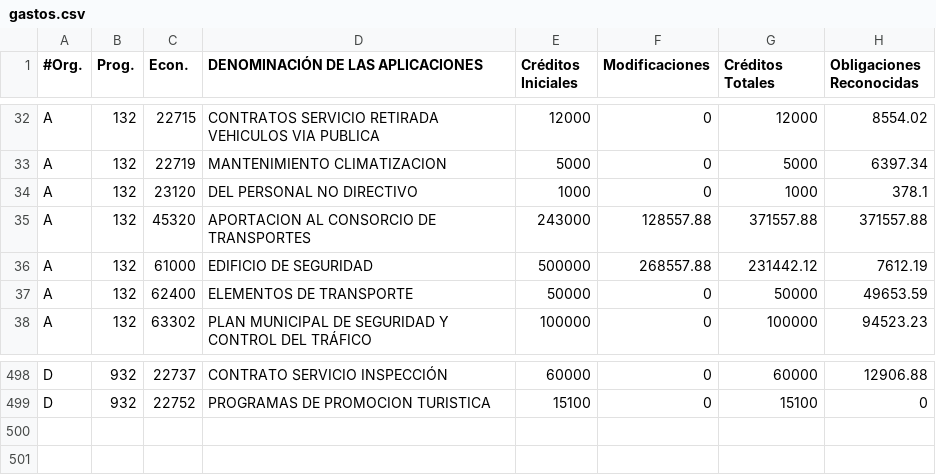
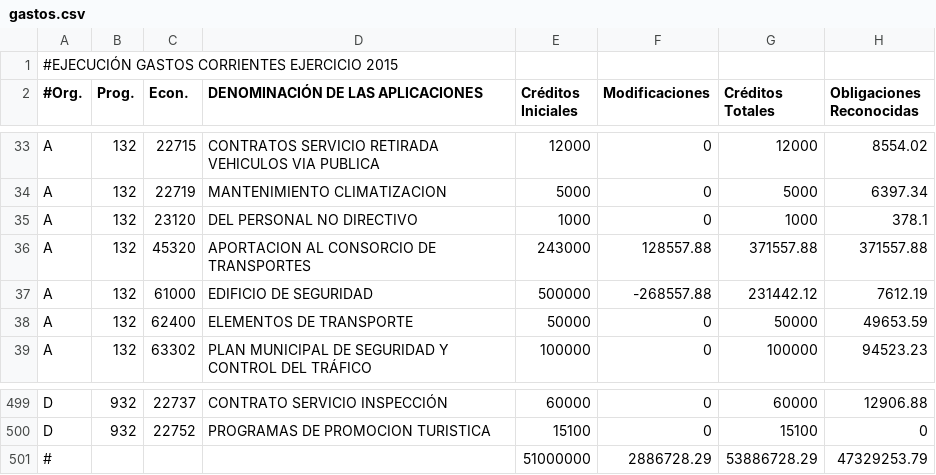
Before and after one commit to civio/presupuesto-pinto, a CSV file: data/es/municipio/2015/gastos.csv, drawn as a sheet; only a part is shown, gaps mark what is left out.

```diff
--- a/data/es/municipio/2015/gastos.csv
+++ b/data/es/municipio/2015/gastos.csv
@@ -1 +1,2 @@
+#EJECUCIÓN GASTOS CORRIENTES EJERCICIO 2015,,,,,,,
 #Org.,Prog.,Econ.,DENOMINACIÓN DE LAS APLICACIONES,Créditos Iniciales,Modificaciones,Créditos Totales,Obligaciones Reconocidas
@@ -35,3 +36,3 @@ A,132,23120,DEL PERSONAL NO DIRECTIVO,1000,0,1000,378.1
 A,132,45320,APORTACION AL CONSORCIO DE TRANSPORTES,243000,128557.88,371557.88,371557.88
-A,132,61000,EDIFICIO DE SEGURIDAD,500000,268557.88,231442.12,7612.19
+A,132,61000,EDIFICIO DE SEGURIDAD,500000,-268557.88,231442.12,7612.19
 A,132,62400,ELEMENTOS DE TRANSPORTE,50000,0,50000,49653.59
@@ -499 +500,2 @@ D,932,22737,CONTRATO SERVICIO INSPECCIÓN,60000,0,60000,12906.88
 D,932,22752,PROGRAMAS DE PROMOCION TURISTICA,15100,0,15100,0
+#,,,,51000000,2886728.29,53886728.29,47329253.79
```
Also changed, not shown: data/es/municipio/2013/ejecucion_gastos.csv, data/es/municipio/2015/ingresos.csv.
